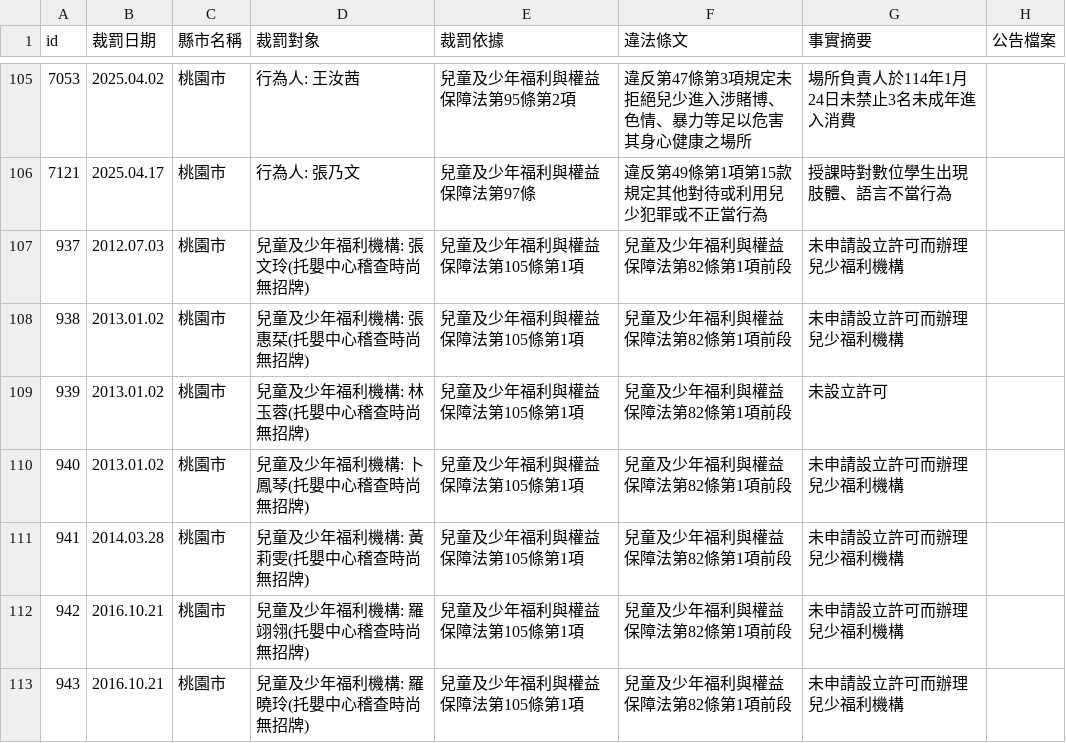
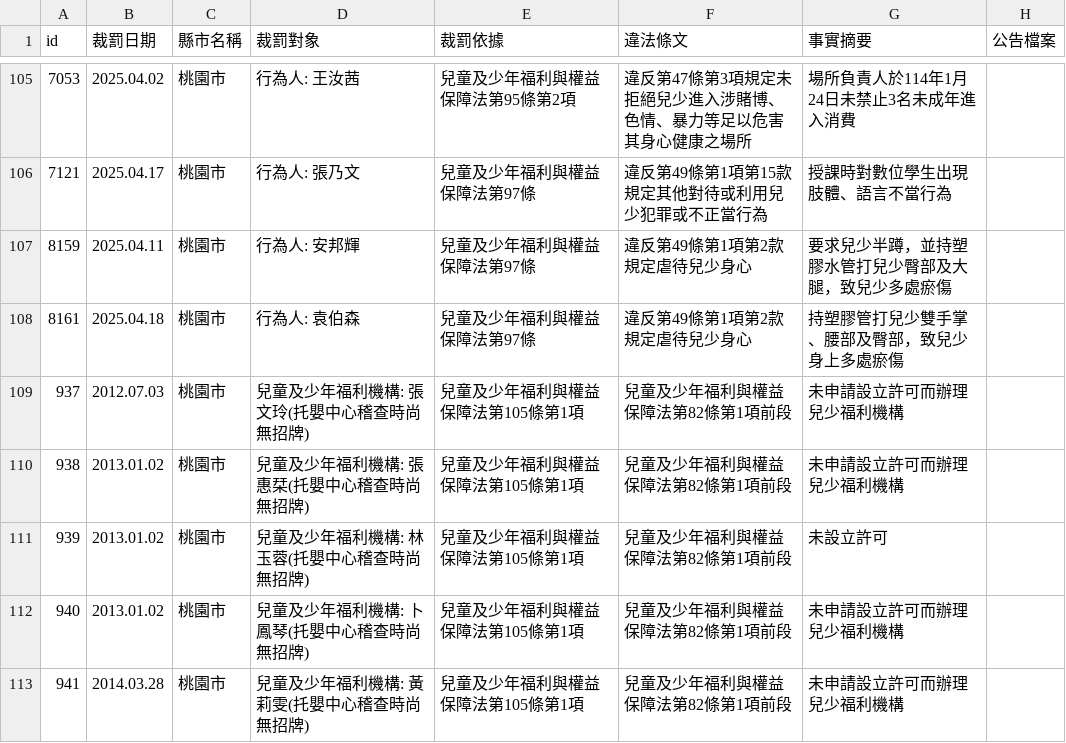
Before and after one commit to kiang/crc.sfaa.gov.tw, a CSV file: data/桃園市.csv, drawn as a sheet; only a part is shown, gaps mark what is left out; the shorter side is filled out with more unchanged rows; the diff names each change by its address in the sheet, - before the commit and + after, or states it on an @@ line.

```diff
--- a/data/桃園市.csv
+++ b/data/桃園市.csv
+row 107: 8159 | 2025.04.11 | 桃園市 | 行為人: 安邦輝 | 兒童及少年福利與權益保障法第97條 | 違反第49條第1項第2款規定虐待兒少身心 | 要求兒少半蹲，並持塑膠水管打兒少臀部及大腿，致兒少多處瘀傷
+row 108: 8161 | 2025.04.18 | 桃園市 | 行為人: 袁伯森 | 兒童及少年福利與權益保障法第97條 | 違反第49條第1項第2款規定虐待兒少身心 | 持塑膠管打兒少雙手掌、腰部及臀部，致兒少身上多處瘀傷
```
Also changed, not shown: data/台北市.csv, 8 other files.
